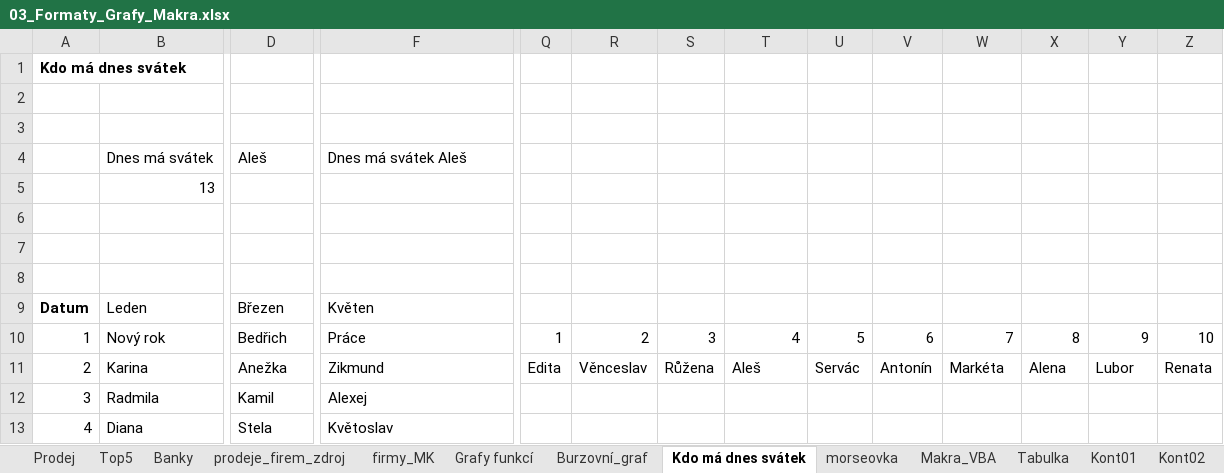
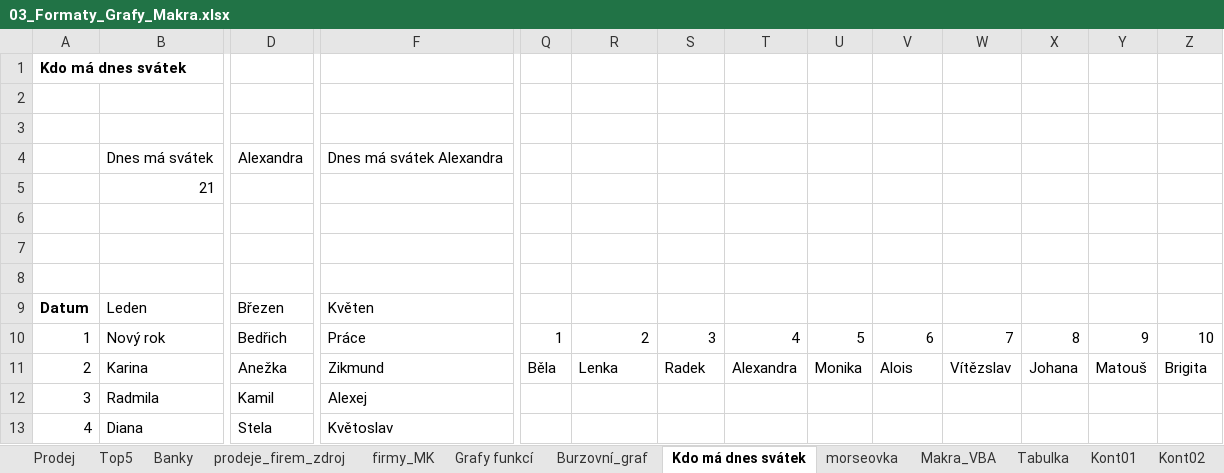
Before and after one commit to tolinofc/MaturitniCviceni, an Excel workbook: PVY/00-Office/Excel/03_Formaty_Grafy_Makra.xlsx, sheet Kdo má dnes svátek, drawn as a sheet; only a part is shown, gaps mark what is left out; values as stored, in another font and other column widths than the file's, no borders; charts and pictures not drawn; the diff covers the shown part only; the diff names each change by its address in the sheet, - before the commit and + after, or states it on an @@ line.

```diff
--- a/PVY/00-Office/Excel/03_Formaty_Grafy_Makra.xlsx (sheet Kdo má dnes svátek)
+++ b/PVY/00-Office/Excel/03_Formaty_Grafy_Makra.xlsx (sheet Kdo má dnes svátek)
-D4: Aleš
+D4: Alexandra
-F4: Dnes má svátek Aleš
+F4: Dnes má svátek Alexandra
-B5: 13
+B5: 21
-Q11: Edita
+Q11: Běla
-R11: Věnceslav
+R11: Lenka
-S11: Růžena
+S11: Radek
-T11: Aleš
+T11: Alexandra
-U11: Servác
+U11: Monika
-V11: Antonín
+V11: Alois
-W11: Markéta
+W11: Vítězslav
-X11: Alena
+X11: Johana
-Y11: Lubor
+Y11: Matouš
-Z11: Renata
+Z11: Brigita
```
Also changed, not shown: 2 edited cells elsewhere in this sheet, sheet Tabulka, sheet Kont03, sheet Kont01, other sheet tabs, 6 other files.
